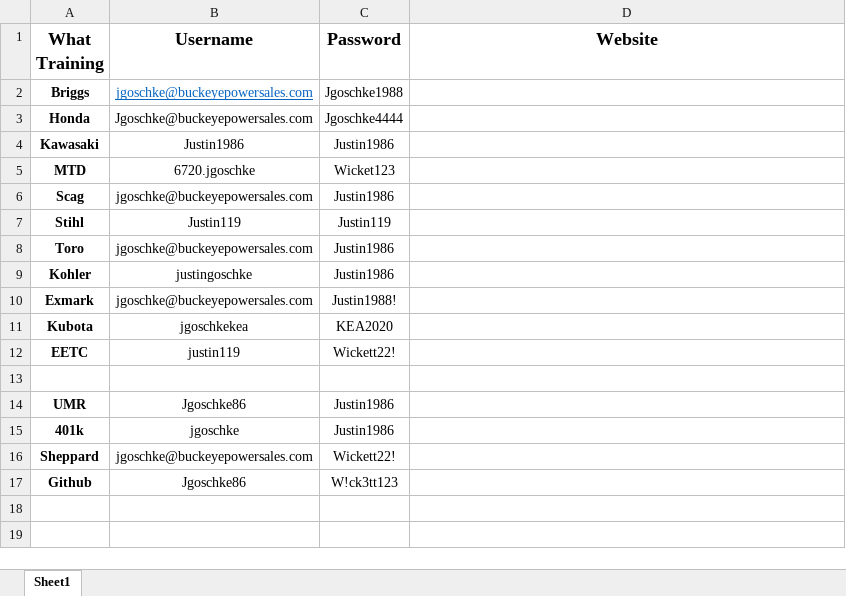
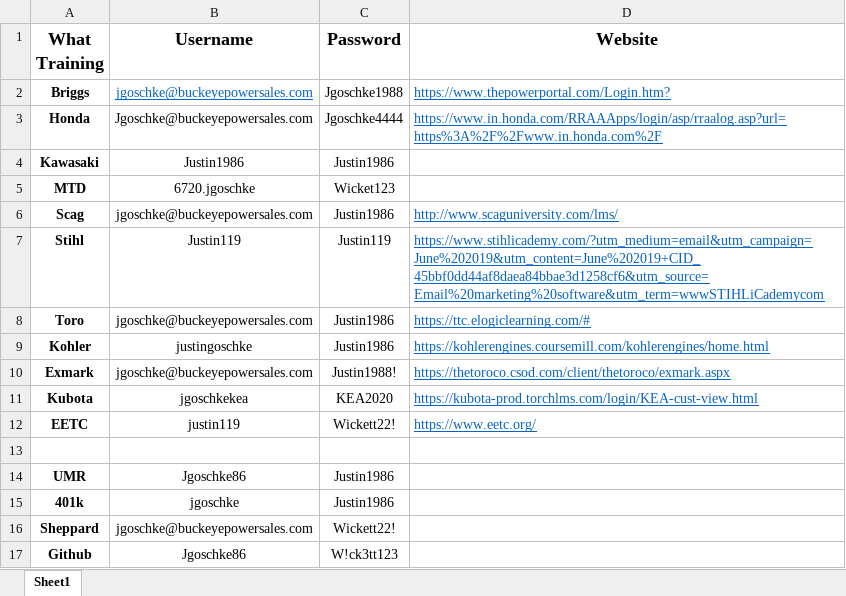
Before and after one commit to Jgoschke86/Jay, an Excel workbook: Work/Training Info.xlsx, sheet Sheet1, drawn as a sheet; values as stored, in another font and other column widths than the file's, no borders; the diff names each change by its address in the sheet, - before the commit and + after, or states it on an @@ line.

Commit message:
Update Training Info.xlsx

```diff
--- a/Work/Training Info.xlsx (sheet Sheet1)
+++ b/Work/Training Info.xlsx (sheet Sheet1)
-D2 (Website): (empty)
+D2 (Website): https://www.thepowerportal.com/Login.htm?
-D3 (Website): (empty)
+D3 (Website): https://www.in.honda.com/RRAAApps/login/asp/rraalog.asp?url=https%3A%2F%2Fwww.in.honda.com%2F
-D6 (Website): (empty)
+D6 (Website): http://www.scaguniversity.com/lms/
-D7 (Website): (empty)
+D7 (Website): https://www.stihlicademy.com/?utm_medium=email&utm_campaign=June%202019&utm_content=June%202019+CID_45bbf0dd44af8daea84bbae3d1258cf6&utm_source=Email%20marketing%20software&utm_term=wwwSTIHLiCademycom
-D8 (Website): (empty)
+D8 (Website): https://ttc.elogiclearning.com/#
-D9 (Website): (empty)
+D9 (Website): https://kohlerengines.coursemill.com/kohlerengines/home.html
-D10 (Website): (empty)
+D10 (Website): https://thetoroco.csod.com/client/thetoroco/exmark.aspx
-D11 (Website): (empty)
+D11 (Website): https://kubota-prod.torchlms.com/login/KEA-cust-view.html
-D12 (Website): (empty)
+D12 (Website): https://www.eetc.org/
```
